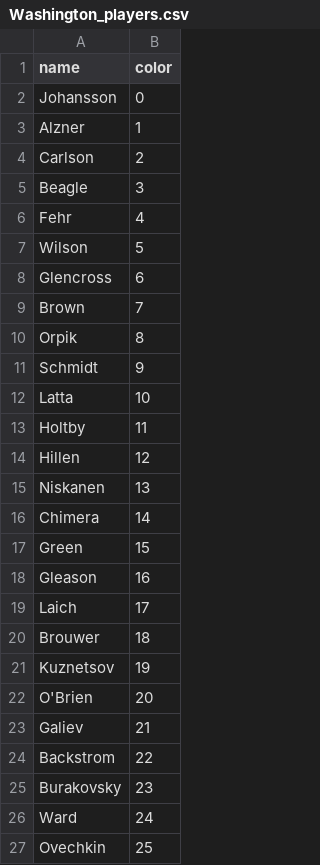
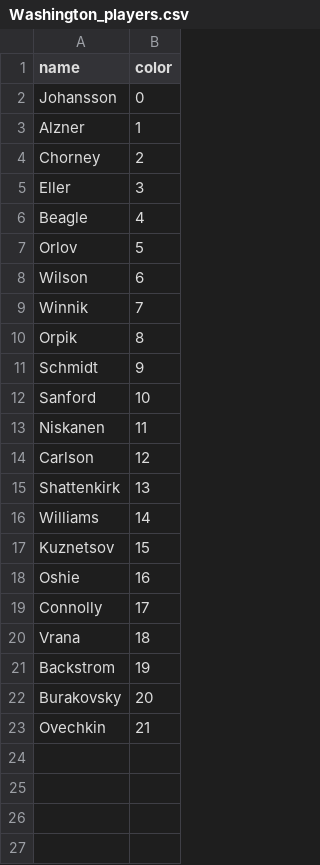
Before and after one commit to Mbrownshoes/habs, a CSV file: Washington_players.csv, drawn as a sheet.

```diff
--- a/Washington_players.csv
+++ b/Washington_players.csv
@@ -3,25 +3,21 @@ Johansson ,0
 Alzner ,1
-Carlson ,2
-Beagle ,3
-Fehr ,4
-Wilson ,5
-Glencross ,6
-Brown ,7
+Chorney ,2
+Eller ,3
+Beagle ,4
+Orlov ,5
+Wilson ,6
+Winnik ,7
 Orpik ,8
 Schmidt ,9
-Latta ,10
-Holtby ,11
-Hillen ,12
-Niskanen ,13
-Chimera ,14
-Green ,15
-Gleason ,16
-Laich ,17
-Brouwer ,18
-Kuznetsov ,19
-O'Brien ,20
-Galiev ,21
-Backstrom ,22
-Burakovsky ,23
-Ward ,24
-Ovechkin ,25
+Sanford ,10
+Niskanen ,11
+Carlson ,12
+Shattenkirk ,13
+Williams ,14
+Kuznetsov ,15
+Oshie ,16
+Connolly ,17
+Vrana ,18
+Backstrom ,19
+Burakovsky ,20
+Ovechkin ,21
```
Also changed, not shown: Vancouver_players.csv, 3 other files.
